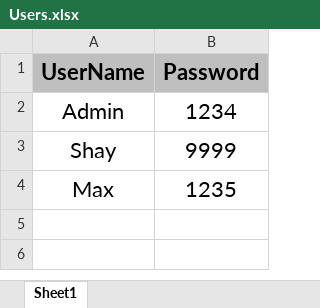
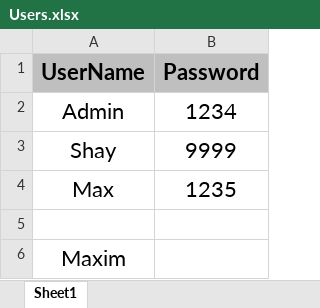
Before and after one commit to Shayhha/ProjectTesting, an Excel workbook: ProjectTesting/Excel/Users.xlsx, sheet Sheet1, drawn as a sheet; values as stored, in another font and other column widths than the file's, no borders; the diff names each change by its address in the sheet, - before the commit and + after, or states it on an @@ line.

Commit message:
adding abit more excel functions and cleaning the code

```diff
--- a/ProjectTesting/Excel/Users.xlsx (sheet Sheet1)
+++ b/ProjectTesting/Excel/Users.xlsx (sheet Sheet1)
+row 5: (empty)
+row 6: Maxim
```
Also changed, not shown: 2 other files.
